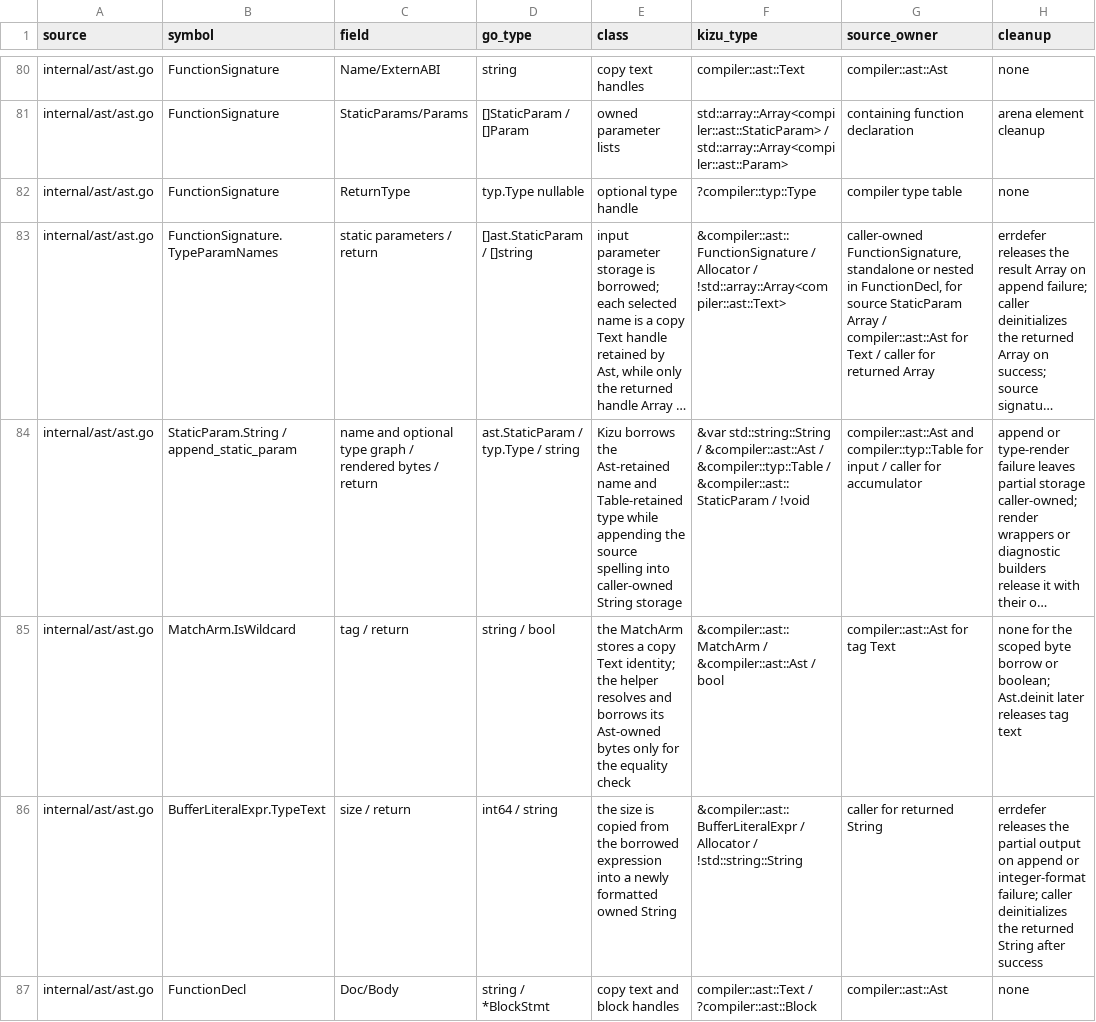
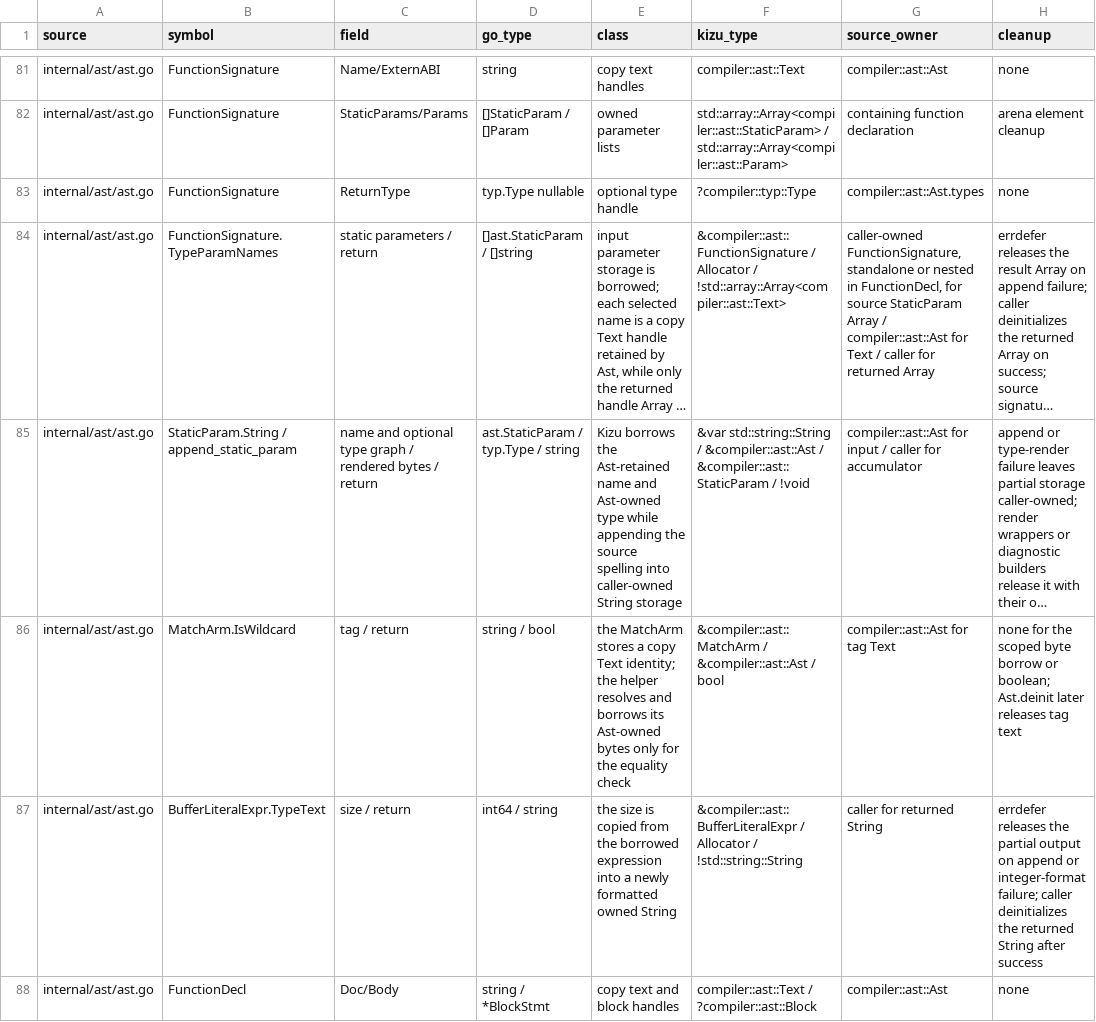
Before and after one commit to kizu-lang/kizu, a TSV file: docs/selfhost-ownership.tsv, drawn as a sheet; only a part is shown, gaps mark what is left out; long unchanged cells end in …; addresses are those after the commit; the diff covers the shown part only; the diff names each change by its address in the sheet, - before the commit and + after, or states it on an @@ line.

Commit message:
Refactor self-hosted parser ownership

```diff
--- a/docs/selfhost-ownership.tsv
+++ b/docs/selfhost-ownership.tsv
-G83 (source_owner): compiler type table
+G83 (source_owner): compiler::ast::Ast.types
-E85 (class): …name and Table-retained type while…
+E85 (class): …name and Ast-owned type while…
-F85 (kizu_type): …&compiler::ast::Ast / &compiler::typ::Table / &compiler::ast::StaticParam /…
+F85 (kizu_type): …&compiler::ast::Ast / &compiler::ast::StaticParam /…
-G85 (source_owner): compiler::ast::Ast and compiler::typ::Table for input…
+G85 (source_owner): compiler::ast::Ast for input…
```
Also changed, not shown: 1 added row and 104 edited cells elsewhere in this file, 8 other files.
